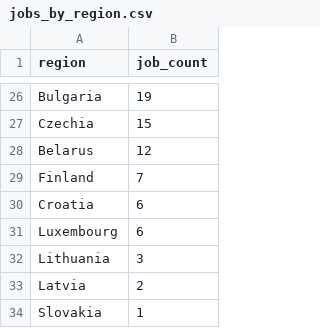
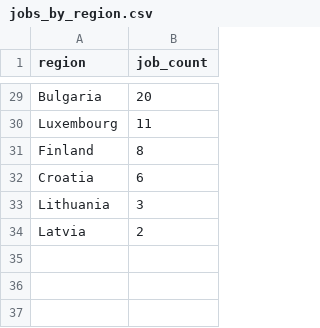
Before and after one commit to ritesh8303/dataforge, a CSV file: data/gold/jobs_by_region.csv, drawn as a sheet; only a part is shown, gaps mark what is left out; removed rows and columns are numbered as before the commit, all else as after; the diff covers the shown part only; the diff names each change by its address in the sheet, - before the commit and + after, or states it on an @@ line.

```diff
--- a/data/gold/jobs_by_region.csv
+++ b/data/gold/jobs_by_region.csv
-B29 (job_count): 19
+B29 (job_count): 20
-row 27: Czechia | 15
-row 28: Belarus | 12
+row 30: Luxembourg | 11
-B31 (job_count): 7
+B31 (job_count): 8
-row 31: Luxembourg | 6
-row 34: Slovakia | 1
```
Also changed, not shown: 10 added rows, 7 removed rows and 15 edited cells elsewhere in this file, data/gold/jobs_trend.csv, data/gold/top_companies.csv, 8 other files.
